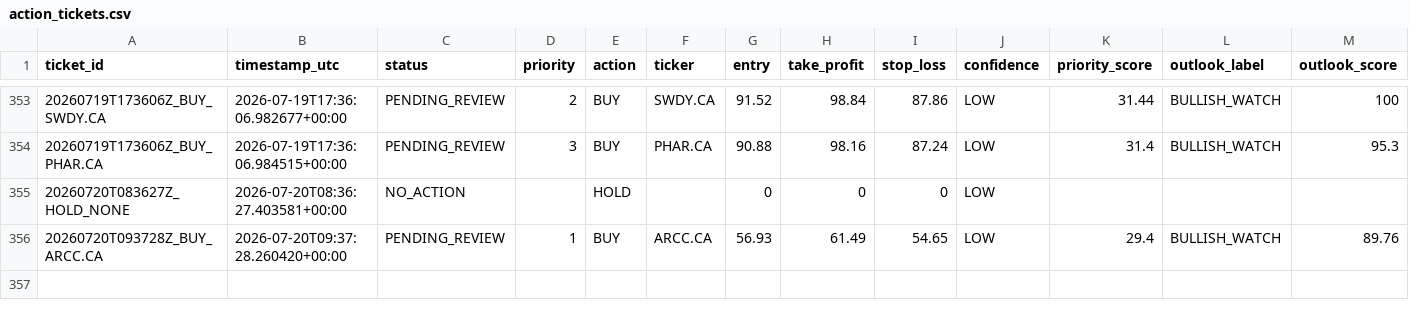
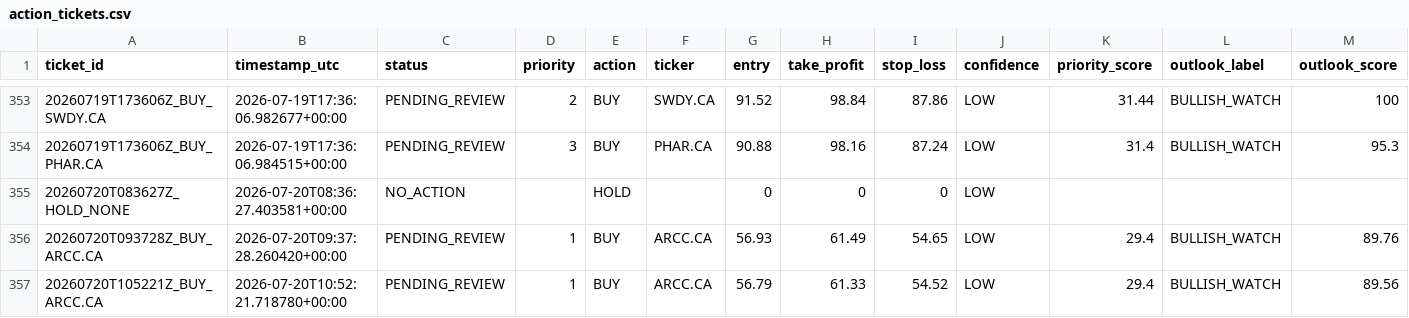
Before and after one commit to Philopater-Ayman/egx-telegram-scanner, a CSV file: action_tickets.csv, drawn as a sheet; only a part is shown, gaps mark what is left out; rows hold the shown columns only; the diff names each change by its address in the sheet, - before the commit and + after, or states it on an @@ line.

```diff
--- a/action_tickets.csv
+++ b/action_tickets.csv
+row 357: 20260720T105221Z_BUY_ARCC.CA | 2026-07-20T10:52:21.718780+00:00 | PENDING_REVIEW | 1 | BUY | ARCC.CA | 56.79 | 61.33 | 54.52 | LOW | 29.4 | BULLISH_WATCH | 89.56
```
Also changed, not shown: data_quality.csv, market_prices.csv, 9 other files.
